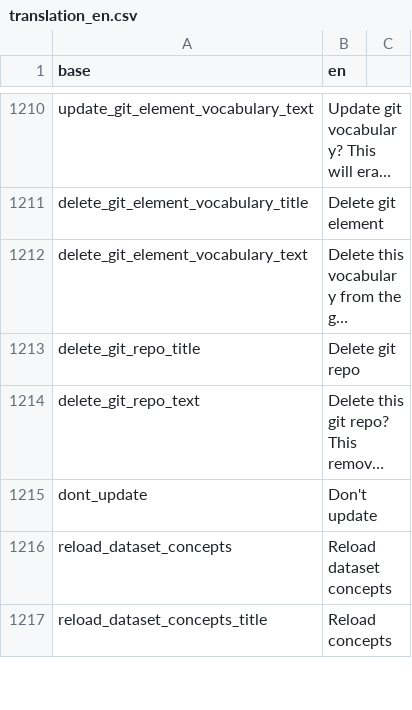
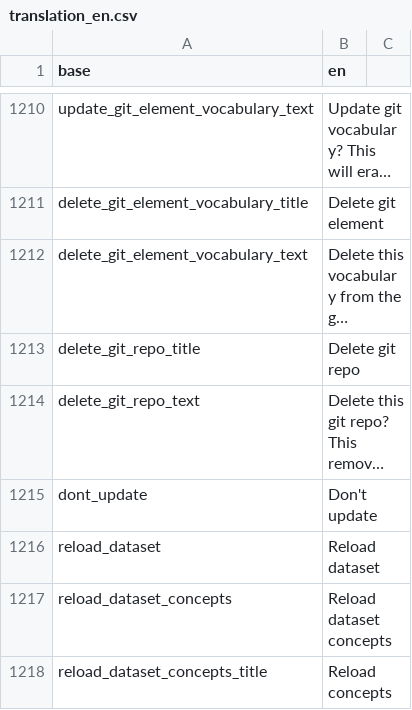
Before and after one commit to BorisDelange/LinkR, a CSV file: inst/translations/translation_en.csv, drawn as a sheet; only a part is shown, gaps mark what is left out; long unchanged cells end in …; the diff names each change by its address in the sheet, - before the commit and + after, or states it on an @@ line.

```diff
--- a/inst/translations/translation_en.csv
+++ b/inst/translations/translation_en.csv
+row 1216: reload_dataset | Reload dataset
```
Also changed, not shown: inst/translations/translation_fr.csv, 14 other files.
